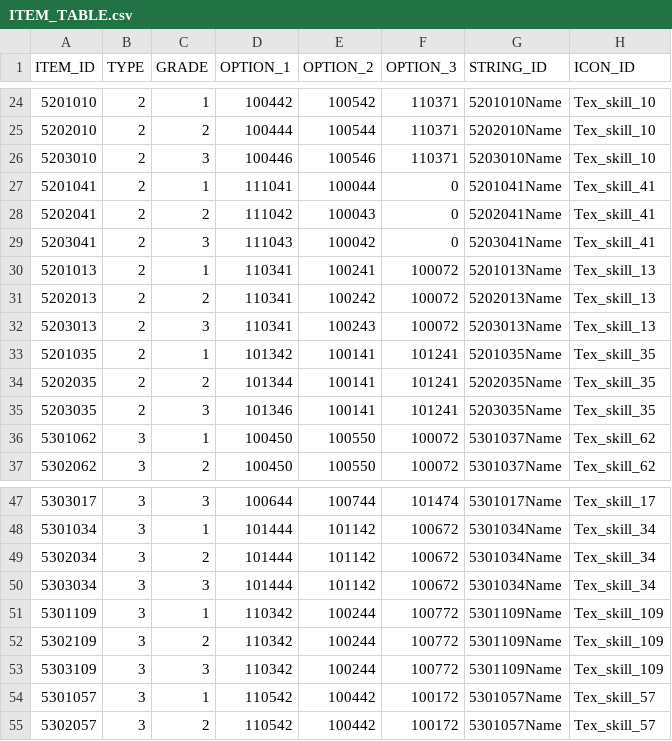
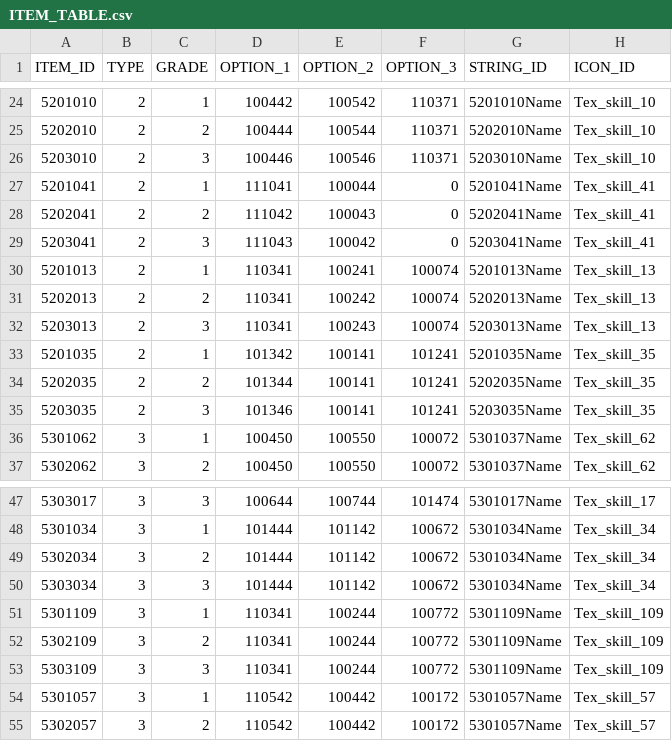
Before and after one commit to rlawlgns3433/CosmosGuardian, a CSV file: Assets/Resources/DataTables/ITEM_TABLE.csv, drawn as a sheet; only a part is shown, gaps mark what is left out; the diff names each change by its address in the sheet, - before the commit and + after, or states it on an @@ line.

```diff
--- a/Assets/Resources/DataTables/ITEM_TABLE.csv
+++ b/Assets/Resources/DataTables/ITEM_TABLE.csv
-F30:F32 (OPTION_3): 100072
+F30:F32 (OPTION_3): 100074
-D51:D53 (OPTION_1): 110342
+D51:D53 (OPTION_1): 110341
```
Also changed, not shown: Assets/Resources/DataTables/CHARACTER_TABLE.csv, Assets/Resources/DataTables/OptionTable.csv, 3 other files.
